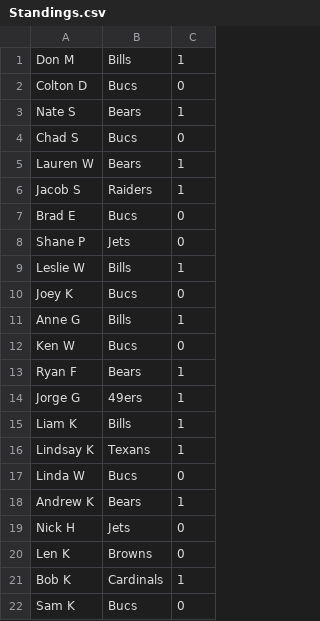
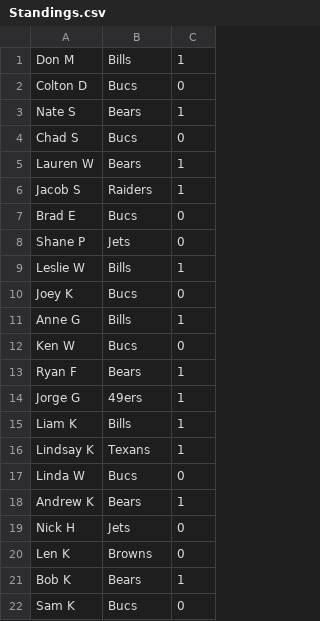
Before and after one commit to Sweetness23/Pickem, a CSV file: src/main/resources/Standings.csv, drawn as a sheet.

Commit message:
Fix

```diff
--- a/src/main/resources/Standings.csv
+++ b/src/main/resources/Standings.csv
@@ -20,3 +20,3 @@ Nick H, Jets, 0
 Len K, Browns, 0
-Bob K, Cardinals, 1
+Bob K, Bears, 1
 Sam K, Bucs, 0
```
